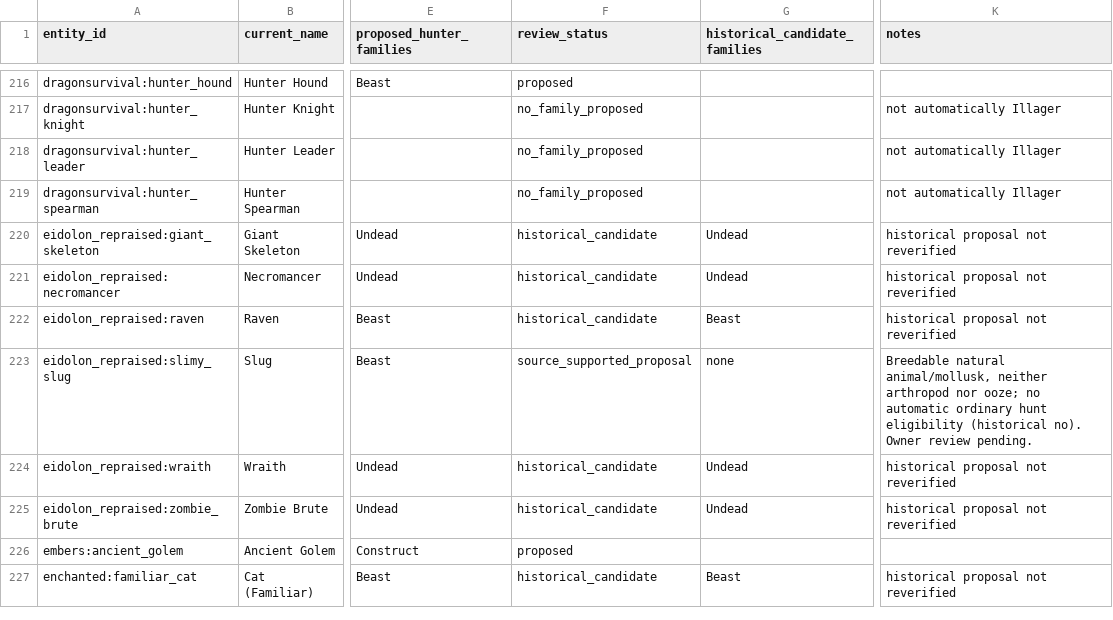
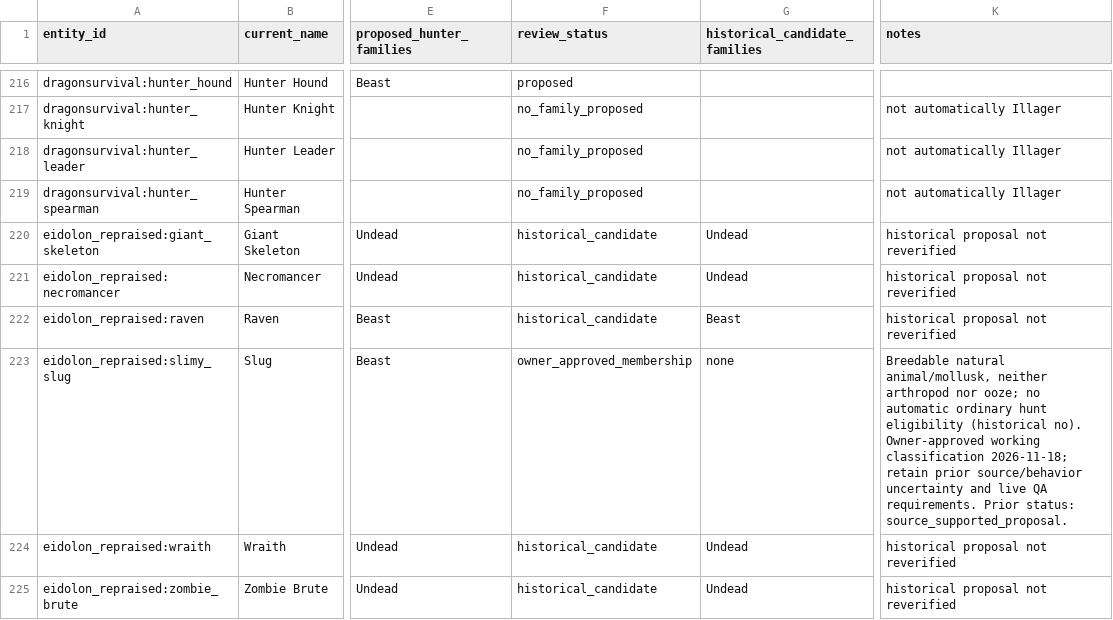
Before and after one commit to heatwaveqc/Too-Much-Magic-Modpack, a CSV file: docs/creatures/non-misc-pass-v1.csv, drawn as a sheet; only a part is shown, gaps mark what is left out; the shorter side is filled out with more unchanged rows; the diff covers the shown part only; the diff names each change by its address in the sheet, - before the commit and + after, or states it on an @@ line.

Commit message:
Lock final eleven owner-approved working taxonomies

```diff
--- a/docs/creatures/non-misc-pass-v1.csv
+++ b/docs/creatures/non-misc-pass-v1.csv
-F223 (review_status): source_supported_proposal
+F223 (review_status): owner_approved_membership
-K223 (notes): …(historical no). Owner review pending.
+K223 (notes): …(historical no). Owner-approved working classification 2026-11-18; retain prior source/behavior uncertainty and live QA requirements. Prior status: source_supported_proposal.
```
Also changed, not shown: 20 edited cells elsewhere in this file.
